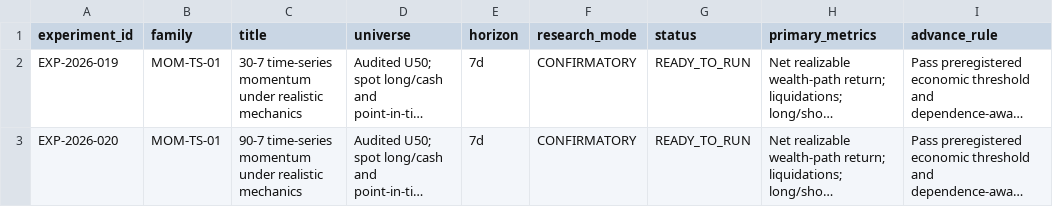
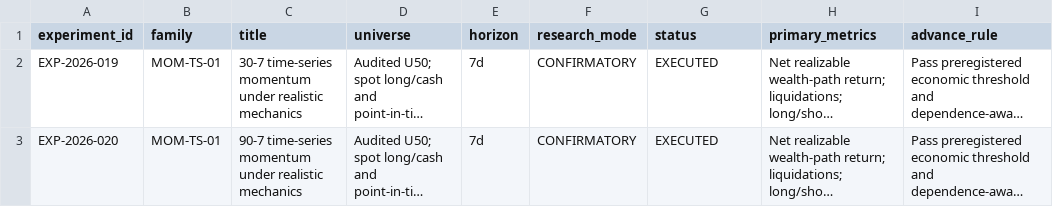
Before and after one commit to larslarsen/Crypto-Multifactor-Bot, a CSV file: research/sprint_004/05_EXPERIMENT_REGISTRATIONS.csv, drawn as a sheet; long unchanged cells end in …; the diff names each change by its address in the sheet, - before the commit and + after, or states it on an @@ line.

Commit message:
EXP-002 Sr Dev: perpetual L/S runner wiring, execution script, experiments marked EXECUTED

```diff
--- a/research/sprint_004/05_EXPERIMENT_REGISTRATIONS.csv
+++ b/research/sprint_004/05_EXPERIMENT_REGISTRATIONS.csv
-G2:G3 (status): READY_TO_RUN
+G2:G3 (status): EXECUTED
```
Also changed, not shown: 5 other files.
